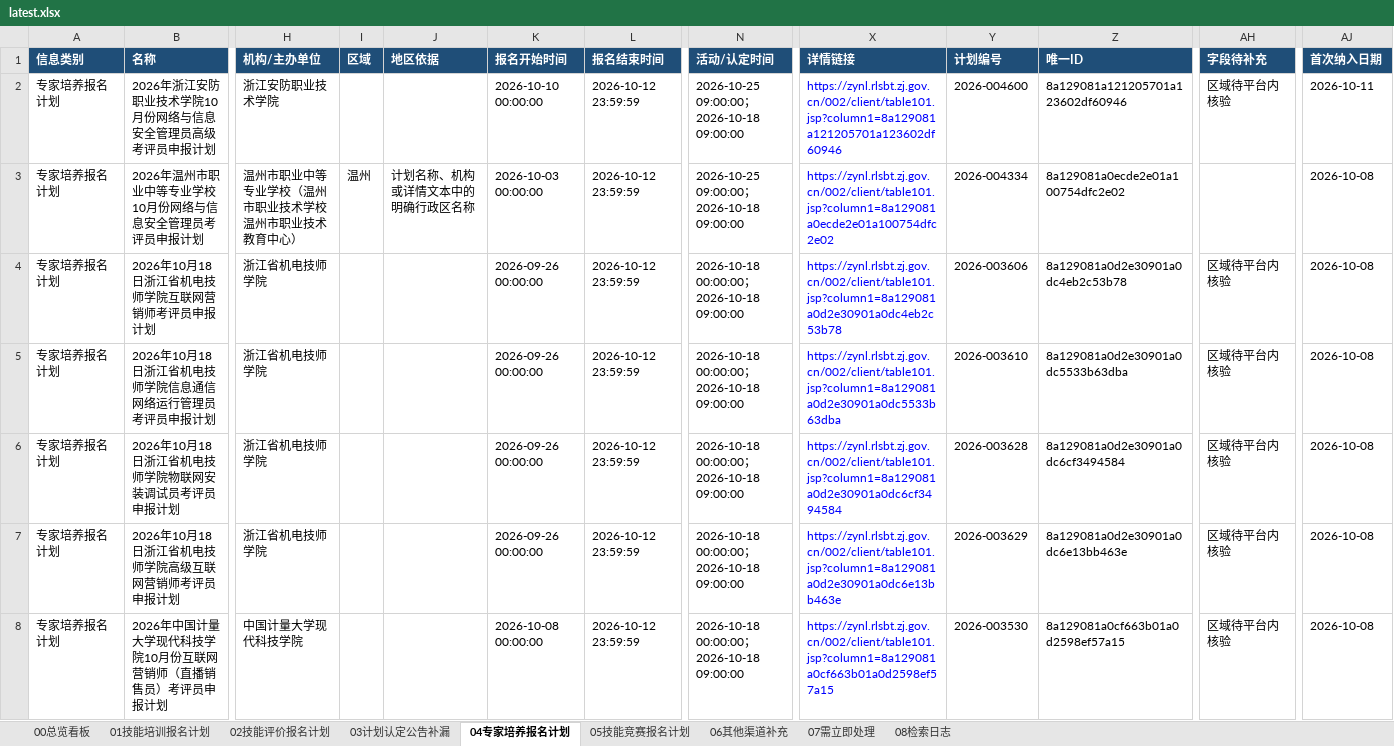
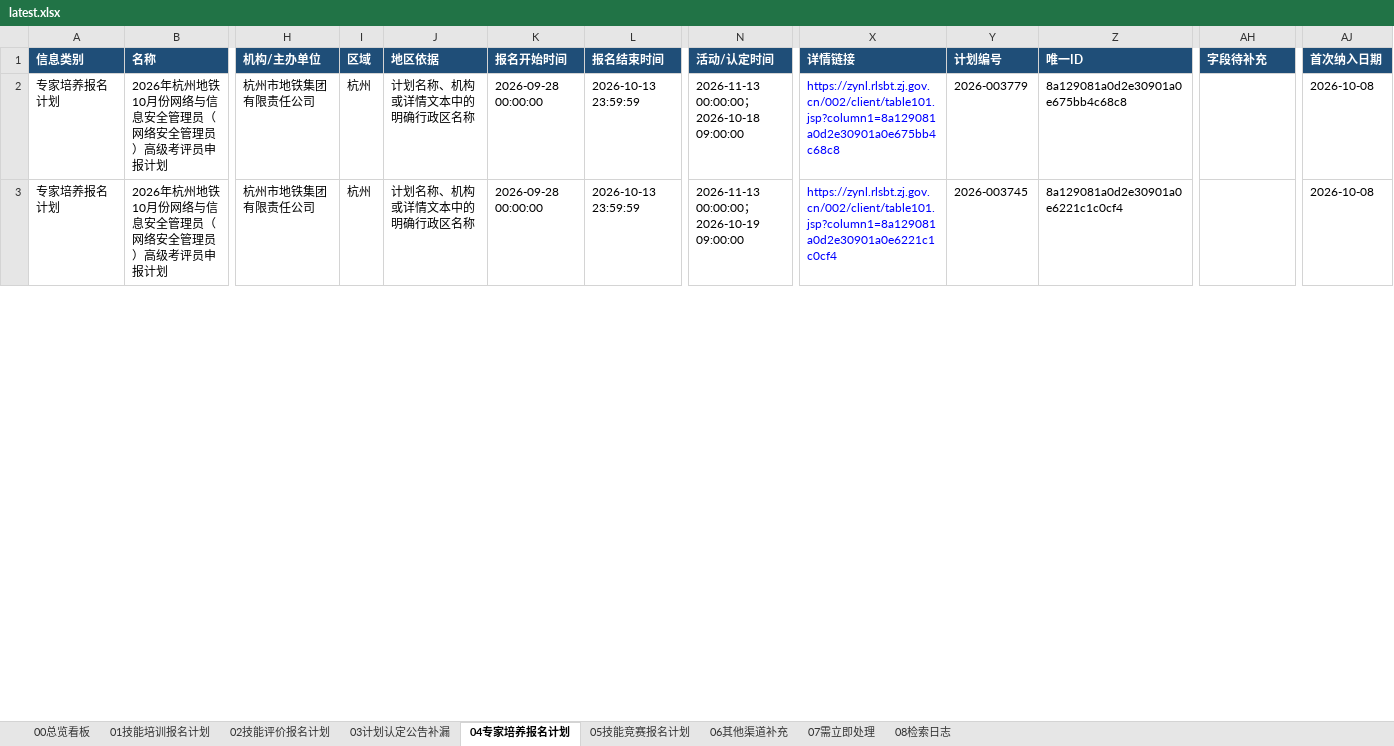
Before and after one commit to Juesann/zhejiang-skill-daily, an Excel workbook: latest.xlsx, sheet 04专家培养报名计划, drawn as a sheet; only a part is shown, gaps mark what is left out; values as stored, in another font and other column widths than the file's, no borders; removed rows and columns are numbered as before the commit, all else as after; rows hold the shown columns only; the diff covers the shown part only; the diff names each change by its address in the sheet, - before the commit and + after, or states it on an @@ line.

```diff
--- a/latest.xlsx (sheet 04专家培养报名计划)
+++ b/latest.xlsx (sheet 04专家培养报名计划)
-B2 (名称): 2026年浙江安防职业技术学院10月份网络与信息安全管理员高级考评员申报计划
+B2 (名称): 2026年杭州地铁10月份网络与信息安全管理员（网络安全管理员）高级考评员申报计划
-H2 (机构/主办单位): 浙江安防职业技术学院
+H2 (机构/主办单位): 杭州市地铁集团有限责任公司
-I2 (区域): (empty)
+I2 (区域): 杭州
-J2 (地区依据): (empty)
+J2 (地区依据): 计划名称、机构或详情文本中的明确行政区名称
-K2 (报名开始时间): 2026-10-10 00:00:00
+K2 (报名开始时间): 2026-09-28 00:00:00
-L2:L3 (报名结束时间): 2026-10-12 23:59:59
+L2:L3 (报名结束时间): 2026-10-13 23:59:59
-N2 (活动/认定时间): 2026-10-25 09:00:00；2026-10-18 09:00:00
+N2 (活动/认定时间): 2026-11-13 00:00:00；2026-10-18 09:00:00
-X2 (详情链接): https://zynl.rlsbt.zj.gov.cn/002/client/table101.jsp?column1=8a129081a121205701a123602df60946
+X2 (详情链接): https://zynl.rlsbt.zj.gov.cn/002/client/table101.jsp?column1=8a129081a0d2e30901a0e675bb4c68c8
-Y2 (计划编号): 2026-004600
+Y2 (计划编号): 2026-003779
-Z2 (唯一ID): 8a129081a121205701a123602df60946
+Z2 (唯一ID): 8a129081a0d2e30901a0e675bb4c68c8
-AH2 (字段待补充): 区域待平台内核验
+AH2 (字段待补充): (empty)
-AJ2 (首次纳入日期): 2026-10-11
+AJ2 (首次纳入日期): 2026-10-08
-B3 (名称): 2026年温州市职业中等专业学校10月份网络与信息安全管理员考评员申报计划
+B3 (名称): 2026年杭州地铁10月份网络与信息安全管理员（网络安全管理员）高级考评员申报计划
-H3 (机构/主办单位): 温州市职业中等专业学校（温州市职业技术学校温州市职业技术教育中心）
+H3 (机构/主办单位): 杭州市地铁集团有限责任公司
-I3 (区域): 温州
+I3 (区域): 杭州
-K3 (报名开始时间): 2026-10-03 00:00:00
+K3 (报名开始时间): 2026-09-28 00:00:00
-N3 (活动/认定时间): 2026-10-25 09:00:00；2026-10-18 09:00:00
+N3 (活动/认定时间): 2026-11-13 00:00:00；2026-10-19 09:00:00
-X3 (详情链接): https://zynl.rlsbt.zj.gov.cn/002/client/table101.jsp?column1=8a129081a0ecde2e01a100754dfc2e02
+X3 (详情链接): https://zynl.rlsbt.zj.gov.cn/002/client/table101.jsp?column1=8a129081a0d2e30901a0e6221c1c0cf4
-Y3 (计划编号): 2026-004334
+Y3 (计划编号): 2026-003745
-Z3 (唯一ID): 8a129081a0ecde2e01a100754dfc2e02
+Z3 (唯一ID): 8a129081a0d2e30901a0e6221c1c0cf4
-row 4: 专家培养报名计划 | 2026年10月18日浙江省机电技师学院互联网营销师考评员申报计划 | 浙江省机电技师学院 |  |  | 2026-09-26 00:00:00 | 2026-10-12 23:59:59 | 2026-10-18 00:00:00；2026-10-18 09:00:00 | https://zynl.rlsbt.zj.gov.cn/002/client/table101.jsp?column1=8a129081a0d2e30901a0dc4eb2c53b78 | 2026-003606 | 8a129081a0d2e30901a0dc4eb2c53b78 | 区域待平台内核验 | 2026-10-08
-row 5: 专家培养报名计划 | 2026年10月18日浙江省机电技师学院信息通信网络运行管理员考评员申报计划 | 浙江省机电技师学院 |  |  | 2026-09-26 00:00:00 | 2026-10-12 23:59:59 | 2026-10-18 00:00:00；2026-10-18 09:00:00 | https://zynl.rlsbt.zj.gov.cn/002/client/table101.jsp?column1=8a129081a0d2e30901a0dc5533b63dba | 2026-003610 | 8a129081a0d2e30901a0dc5533b63dba | 区域待平台内核验 | 2026-10-08
-row 6: 专家培养报名计划 | 2026年10月18日浙江省机电技师学院物联网安装调试员考评员申报计划 | 浙江省机电技师学院 |  |  | 2026-09-26 00:00:00 | 2026-10-12 23:59:59 | 2026-10-18 00:00:00；2026-10-18 09:00:00 | https://zynl.rlsbt.zj.gov.cn/002/client/table101.jsp?column1=8a129081a0d2e30901a0dc6cf3494584 | 2026-003628 | 8a129081a0d2e30901a0dc6cf3494584 | 区域待平台内核验 | 2026-10-08
-row 7: 专家培养报名计划 | 2026年10月18日浙江省机电技师学院高级互联网营销师考评员申报计划 | 浙江省机电技师学院 |  |  | 2026-09-26 00:00:00 | 2026-10-12 23:59:59 | 2026-10-18 00:00:00；2026-10-18 09:00:00 | https://zynl.rlsbt.zj.gov.cn/002/client/table101.jsp?column1=8a129081a0d2e30901a0dc6e13bb463e | 2026-003629 | 8a129081a0d2e30901a0dc6e13bb463e | 区域待平台内核验 | 2026-10-08
-row 8: 专家培养报名计划 | 2026年中国计量大学现代科技学院10月份互联网营销师（直播销售员）考评员申报计划 | 中国计量大学现代科技学院 |  |  | 2026-10-08 00:00:00 | 2026-10-12 23:59:59 | 2026-10-18 00:00:00；2026-10-18 09:00:00 | https://zynl.rlsbt.zj.gov.cn/002/client/table101.jsp?column1=8a129081a0cf663b01a0d2598ef57a15 | 2026-003530 | 8a129081a0cf663b01a0d2598ef57a15 | 区域待平台内核验 | 2026-10-08
```
Also changed, not shown: 1 added row, 19 removed rows, 76 edited cells and cell formats elsewhere in this sheet, sheet 07需立即处理, sheet 02技能评价报名计划, sheet 01技能培训报名计划, sheet 05技能竞赛报名计划, sheet 08检索日志, sheet 00总览看板, 3 other files.
